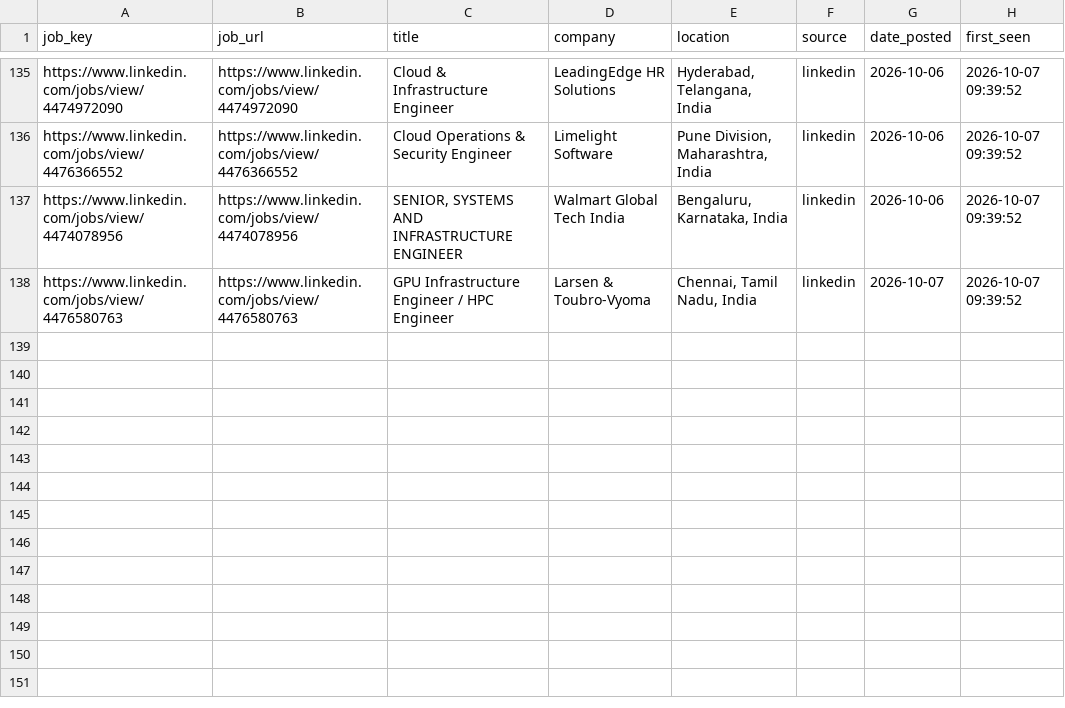
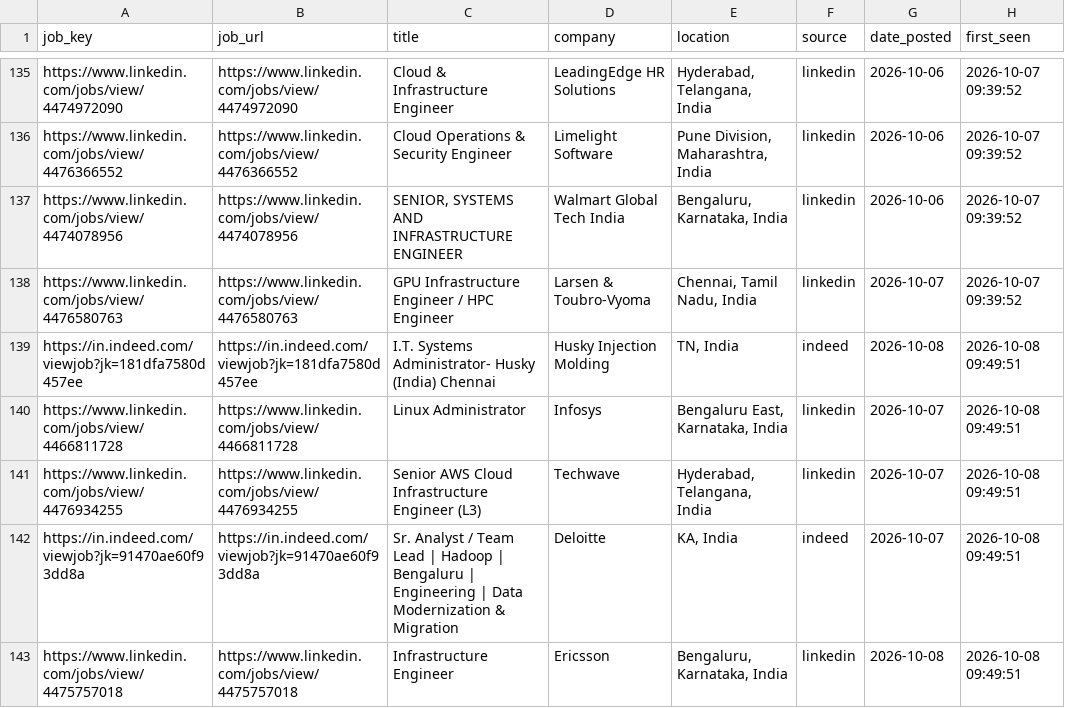
Before and after one commit to sivasinganapalli/job-agent, a CSV file: data/aruna_job_history.csv, drawn as a sheet; only a part is shown, gaps mark what is left out; the diff names each change by its address in the sheet, - before the commit and + after, or states it on an @@ line.

```diff
--- a/data/aruna_job_history.csv
+++ b/data/aruna_job_history.csv
+row 139: https://in.indeed.com/viewjob?jk=181dfa7580d457ee | https://in.indeed.com/viewjob?jk=181dfa7580d457ee | I.T. Systems Administrator- Husky (India) Chennai | Husky Injection Molding | TN, India | indeed | 2026-10-08 | 2026-10-08 09:49:51
+row 140: https://www.linkedin.com/jobs/view/4466811728 | https://www.linkedin.com/jobs/view/4466811728 | Linux Administrator | Infosys | Bengaluru East, Karnataka, India | linkedin | 2026-10-07 | 2026-10-08 09:49:51
+row 141: https://www.linkedin.com/jobs/view/4476934255 | https://www.linkedin.com/jobs/view/4476934255 | Senior AWS Cloud Infrastructure Engineer (L3) | Techwave | Hyderabad, Telangana, India | linkedin | 2026-10-07 | 2026-10-08 09:49:51
+row 142: https://in.indeed.com/viewjob?jk=91470ae60f93dd8a | https://in.indeed.com/viewjob?jk=91470ae60f93dd8a | Sr. Analyst / Team Lead | Hadoop | Bengaluru | Engineering | Data Modernization & Migration | Deloitte | KA, India | indeed | 2026-10-07 | 2026-10-08 09:49:51
+row 143: https://www.linkedin.com/jobs/view/4475757018 | https://www.linkedin.com/jobs/view/4475757018 | Infrastructure Engineer | Ericsson | Bengaluru, Karnataka, India | linkedin | 2026-10-08 | 2026-10-08 09:49:51
```
Also changed, not shown: 2 other files.
